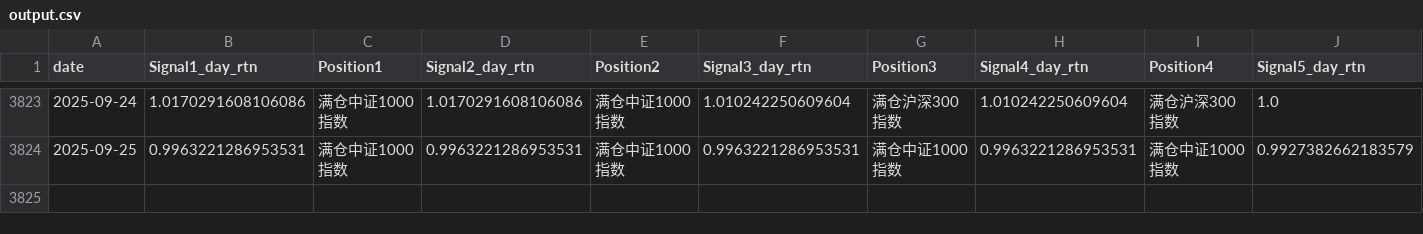
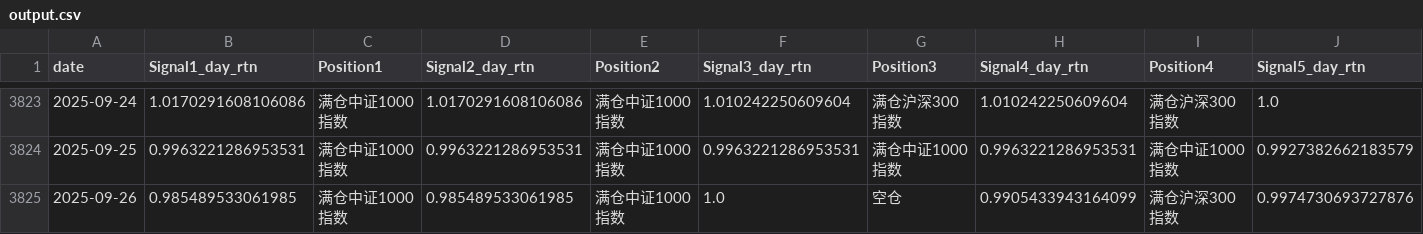
Before and after one commit to SGPPellow/Stock_Index_Futures_Timing_Strategy, a CSV file: output.csv, drawn as a sheet; only a part is shown, gaps mark what is left out; rows hold the shown columns only; the diff names each change by its address in the sheet, - before the commit and + after, or states it on an @@ line.

```diff
--- a/output.csv
+++ b/output.csv
+row 3825: 2025-09-26 | 0.985489533061985 | 满仓中证1000指数 | 0.985489533061985 | 满仓中证1000指数 | 1.0 | 空仓 | 0.9905433943164099 | 满仓沪深300指数 | 0.9974730693727876
```
Also changed, not shown: 4 other files.
